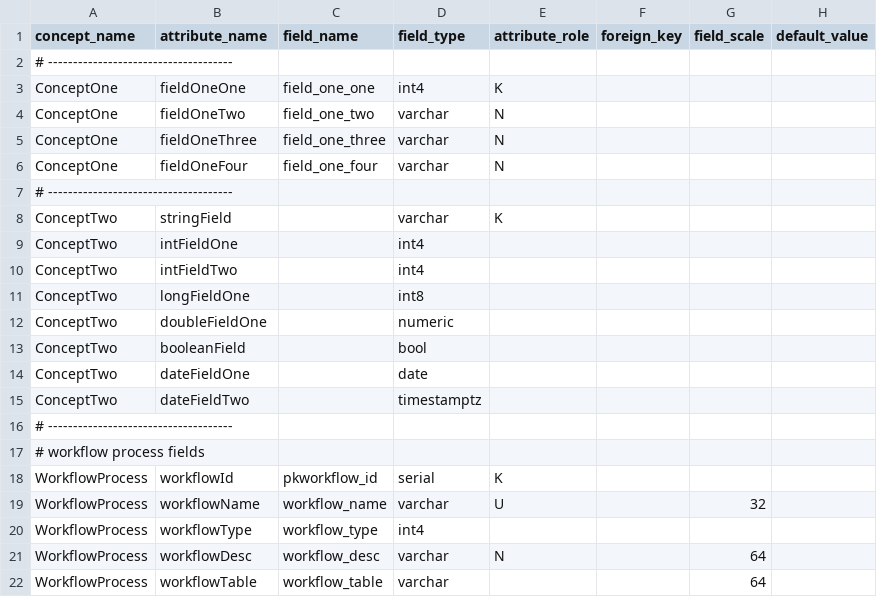
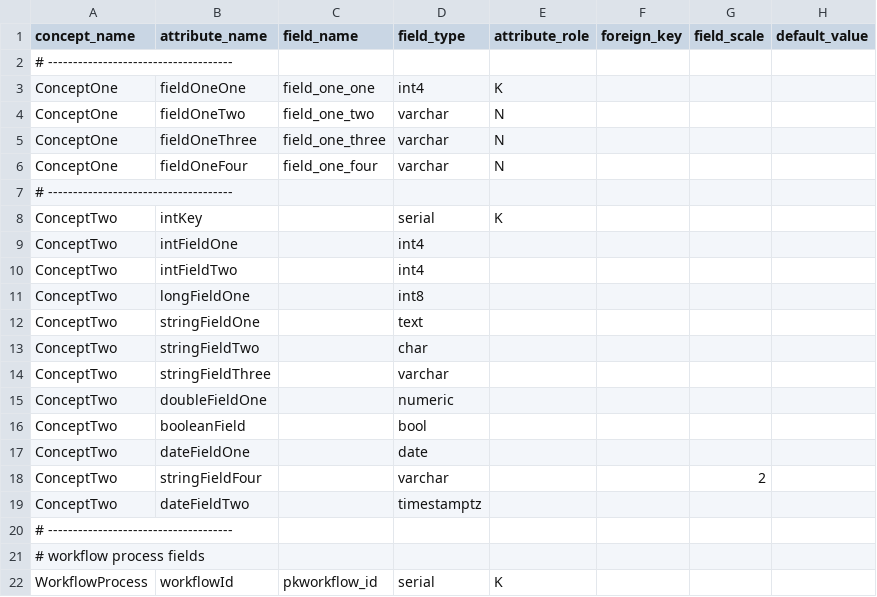
Before and after one commit to therohk/hiberium, a CSV file: hiberium-gen/src/main/resources/attribute-xref.csv, drawn as a sheet; only a part is shown; the shorter side is filled out with more unchanged rows.

```diff
--- a/hiberium-gen/src/main/resources/attribute-xref.csv
+++ b/hiberium-gen/src/main/resources/attribute-xref.csv
@@ -7,3 +7,3 @@ ConceptOne,fieldOneFour,field_one_four,varchar,N,,,
 # -------------------------------------
-ConceptTwo,stringField,,varchar,K,,,
+ConceptTwo,intKey,,serial,K,,,
 ConceptTwo,intFieldOne,,int4,,,,
@@ -11,2 +11,5 @@ ConceptTwo,intFieldTwo,,int4,,,,
 ConceptTwo,longFieldOne,,int8,,,,
+ConceptTwo,stringFieldOne,,text,,,,
+ConceptTwo,stringFieldTwo,,char,,,,
+ConceptTwo,stringFieldThree,,varchar,,,,
 ConceptTwo,doubleFieldOne,,numeric,,,,
@@ -14,2 +17,3 @@ ConceptTwo,booleanField,,bool,,,,
 ConceptTwo,dateFieldOne,,date,,,,
+ConceptTwo,stringFieldFour,,varchar,,,2,
 ConceptTwo,dateFieldTwo,,timestamptz,,,,
```
Also changed, not shown: 4 other files.
